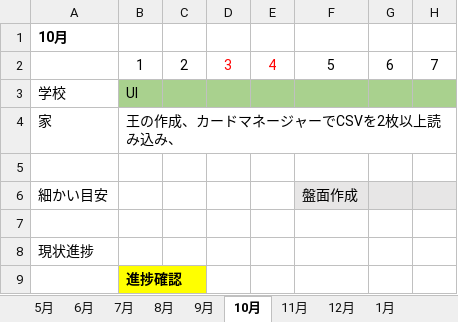
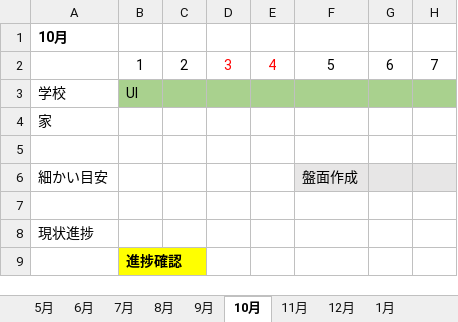
Before and after one commit to fujita8610/Employment-work, an Excel workbook: カードアクションキング/Data/Z/原本_スケジュール.xlsx, sheet 10月, drawn as a sheet; only a part is shown; values as stored, in another font and other column widths than the file's, no borders; the diff names each change by its address in the sheet, - before the commit and + after, or states it on an @@ line.

```diff
--- a/カードアクションキング/Data/Z/原本_スケジュール.xlsx (sheet 10月)
+++ b/カードアクションキング/Data/Z/原本_スケジュール.xlsx (sheet 10月)
-B4: 王の作成、カードマネージャーでCSVを2枚以上読み込み、
+B4: (empty)
```
Also changed, not shown: sheet 12月, sheet 11月, 2 other files.
